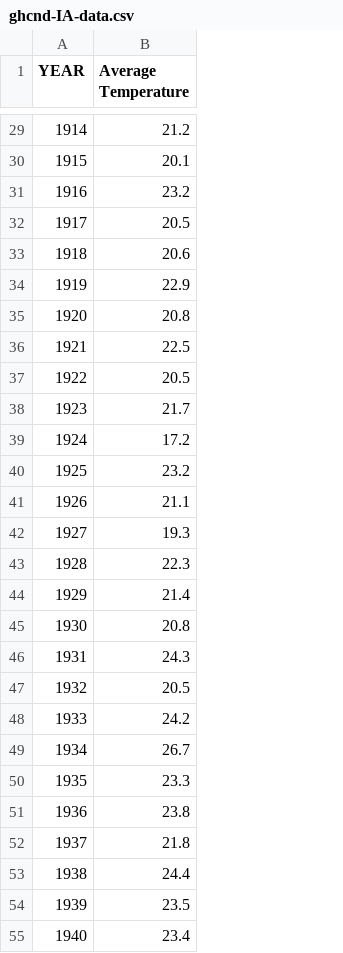
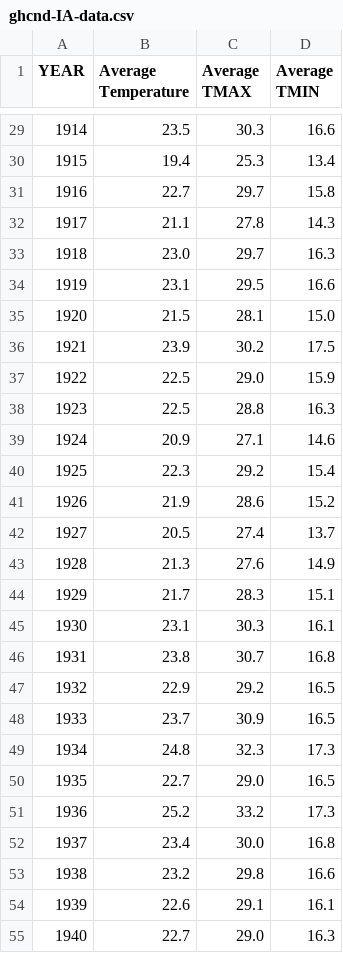
Before and after one commit to T-D-X/CS598, a CSV file: data/climate_data/processed/ghcnd-IA-data.csv, drawn as a sheet; only a part is shown, gaps mark what is left out; the diff covers the shown part only; the diff names each change by its address in the sheet, - before the commit and + after, or states it on an @@ line.

```diff
--- a/data/climate_data/processed/ghcnd-IA-data.csv
+++ b/data/climate_data/processed/ghcnd-IA-data.csv
+column C (Average TMAX), rows 29-55: 30.3 | 25.3 | 29.7 | 27.8 | 29.7 | 29.5 | 28.1 | 30.2 | 29.0 | 28.8 | 27.1 | 29.2 | 28.6 | 27.4 | 27.6 | 28.3 | 30.3 | 30.7 | 29.2 | 30.9 | 32.3 | 29.0 | 33.2 | 30.0 | 29.8 | 29.1 | 29.0
+column D (Average TMIN), rows 29-55: 16.6 | 13.4 | 15.8 | 14.3 | 16.3 | 16.6 | 15.0 | 17.5 | 15.9 | 16.3 | 14.6 | 15.4 | 15.2 | 13.7 | 14.9 | 15.1 | 16.1 | 16.8 | 16.5 | 16.5 | 17.3 | 16.5 | 17.3 | 16.8 | 16.6 | 16.1 | 16.3
-B29 (Average Temperature): 21.2
+B29 (Average Temperature): 23.5
-B30 (Average Temperature): 20.1
+B30 (Average Temperature): 19.4
-B31 (Average Temperature): 23.2
+B31 (Average Temperature): 22.7
-B32 (Average Temperature): 20.5
+B32 (Average Temperature): 21.1
-B33 (Average Temperature): 20.6
+B33 (Average Temperature): 23.0
-B34 (Average Temperature): 22.9
+B34 (Average Temperature): 23.1
-B35 (Average Temperature): 20.8
+B35 (Average Temperature): 21.5
-B36 (Average Temperature): 22.5
+B36 (Average Temperature): 23.9
-B37 (Average Temperature): 20.5
+B37 (Average Temperature): 22.5
-B38 (Average Temperature): 21.7
+B38 (Average Temperature): 22.5
-B39 (Average Temperature): 17.2
+B39 (Average Temperature): 20.9
-B40 (Average Temperature): 23.2
+B40 (Average Temperature): 22.3
-B41 (Average Temperature): 21.1
+B41 (Average Temperature): 21.9
-B42 (Average Temperature): 19.3
+B42 (Average Temperature): 20.5
-B43 (Average Temperature): 22.3
+B43 (Average Temperature): 21.3
-B44 (Average Temperature): 21.4
+B44 (Average Temperature): 21.7
-B45 (Average Temperature): 20.8
+B45 (Average Temperature): 23.1
-B46 (Average Temperature): 24.3
+B46 (Average Temperature): 23.8
-B47 (Average Temperature): 20.5
+B47 (Average Temperature): 22.9
-B48 (Average Temperature): 24.2
+B48 (Average Temperature): 23.7
-B49 (Average Temperature): 26.7
+B49 (Average Temperature): 24.8
-B50 (Average Temperature): 23.3
+B50 (Average Temperature): 22.7
-B51 (Average Temperature): 23.8
+B51 (Average Temperature): 25.2
-B52 (Average Temperature): 21.8
+B52 (Average Temperature): 23.4
-B53 (Average Temperature): 24.4
+B53 (Average Temperature): 23.2
-B54 (Average Temperature): 23.5
+B54 (Average Temperature): 22.6
-B55 (Average Temperature): 23.4
+B55 (Average Temperature): 22.7
```
Also changed, not shown: 109 edited cells elsewhere in this file, data/merged/crop_yield_and_temperature.csv, 6 other files.
